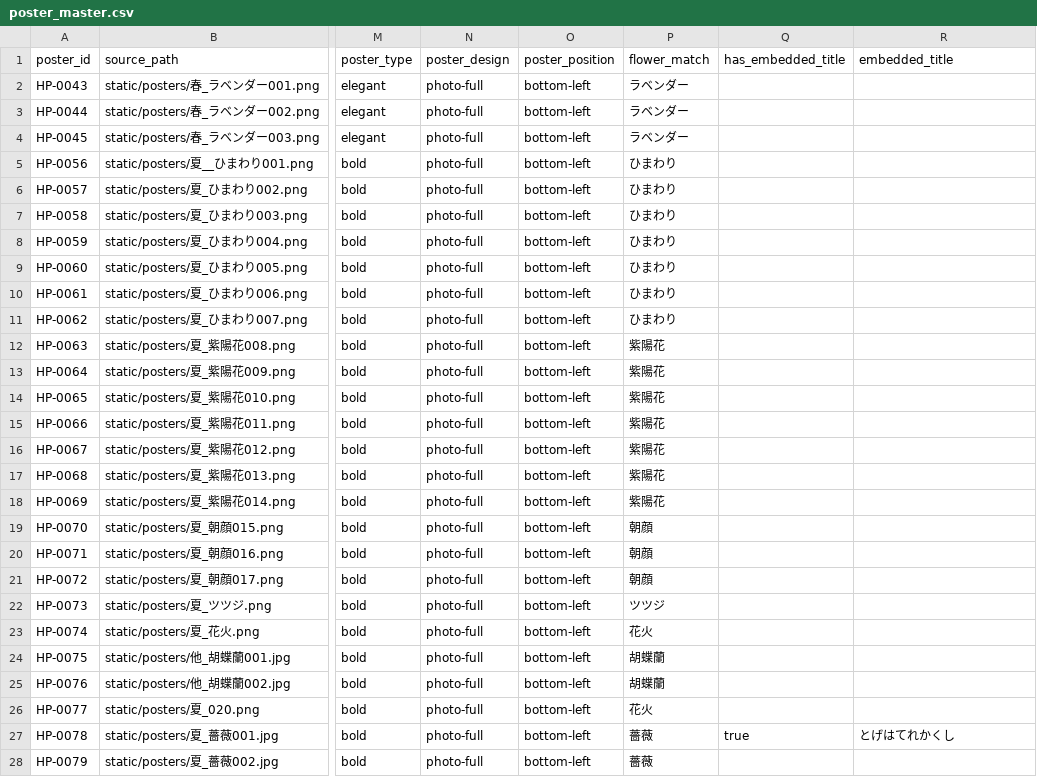
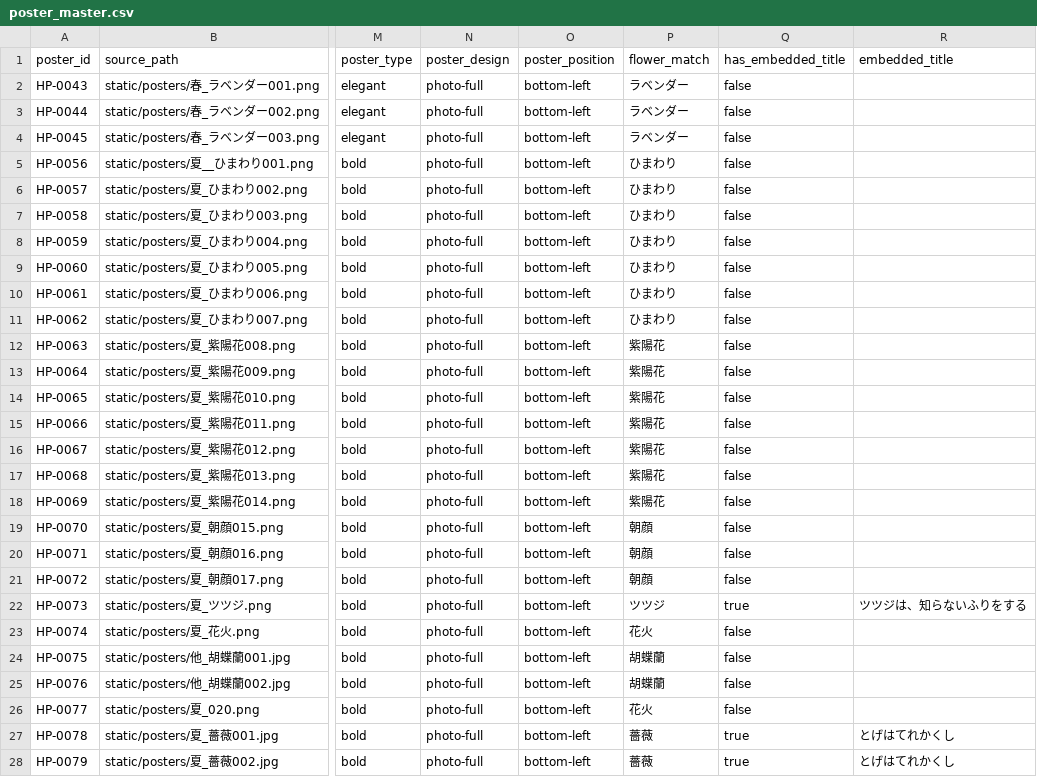
Before and after one commit to Hajime-na/ai-hana-zukan, a CSV file: poster_master.csv, drawn as a sheet; only a part is shown, gaps mark what is left out; the diff covers the shown part only; the diff names each change by its address in the sheet, - before the commit and + after, or states it on an @@ line.

```diff
--- a/poster_master.csv
+++ b/poster_master.csv
-Q2:Q21 (has_embedded_title): (empty)
+Q2:Q21 (has_embedded_title): false
-Q22 (has_embedded_title): (empty)
+Q22 (has_embedded_title): true
-R22 (embedded_title): (empty)
+R22 (embedded_title): ツツジは、知らないふりをする
-Q23:Q26 (has_embedded_title): (empty)
+Q23:Q26 (has_embedded_title): false
-Q28 (has_embedded_title): (empty)
+Q28 (has_embedded_title): true
-R28 (embedded_title): (empty)
+R28 (embedded_title): とげはてれかくし
```
Also changed, not shown: 4 edited cells elsewhere in this file, 5 other files.
